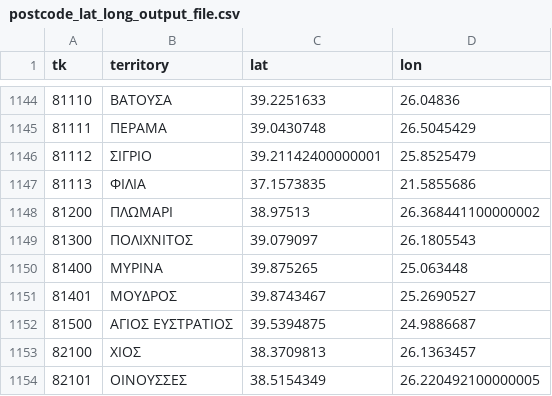
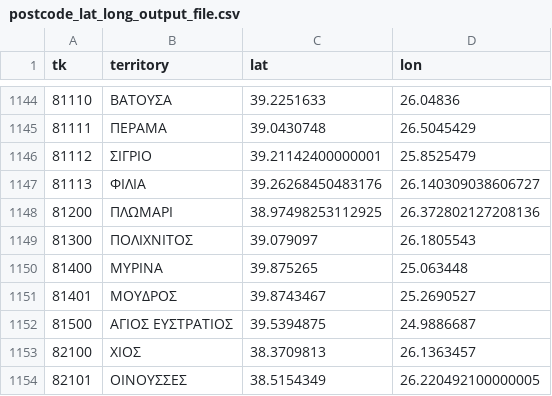
Before and after one commit to MentatInnovations/grpostcodes, a CSV file: data/postcode_lat_long_output_file.csv, drawn as a sheet; only a part is shown, gaps mark what is left out.

Commit message:
Lines 1147-1148: Pointing nowhere

```diff
--- a/data/postcode_lat_long_output_file.csv
+++ b/data/postcode_lat_long_output_file.csv
@@ -1146,4 +1146,4 @@
 "81112","ΣΙΓΡΙΟ","39.21142400000001","25.8525479"
-"81113","ΦΙΛΙΑ","37.1573835","21.5855686"
-"81200","ΠΛΩΜΑΡΙ","38.97513","26.368441100000002"
+"81113","ΦΙΛΙΑ","39.26268450483176","26.140309038606727"
+"81200","ΠΛΩΜΑΡΙ","38.97498253112925","26.372802127208136"
 "81300","ΠΟΛΙΧΝΙΤΟΣ","39.079097","26.1805543"
```
